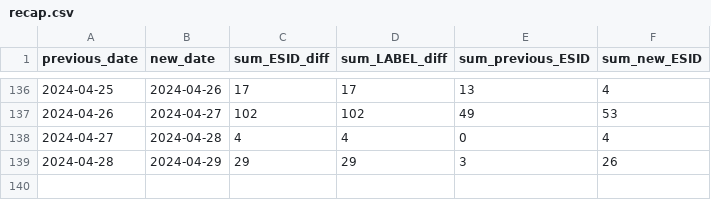
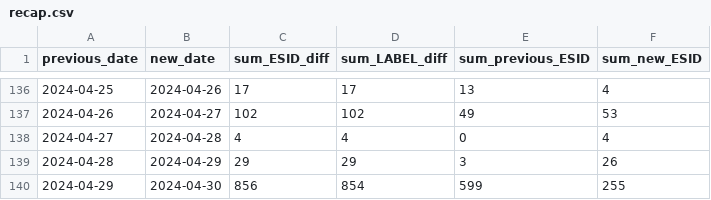
Before and after one commit to clmarmy/streets-monitoring, a CSV file: recap.csv, drawn as a sheet; only a part is shown, gaps mark what is left out; the diff names each change by its address in the sheet, - before the commit and + after, or states it on an @@ line.

```diff
--- a/recap.csv
+++ b/recap.csv
+row 140: 2024-04-29 | 2024-04-30 | 856 | 854 | 599 | 255
```
Also changed, not shown: 6 other files.
